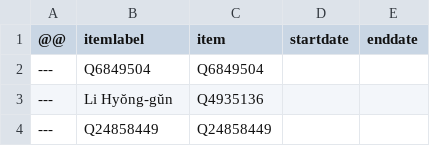
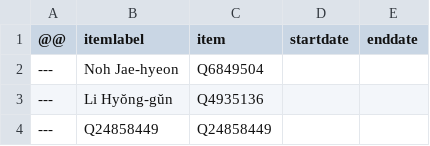
Before and after one commit to every-politician-scrapers/south-korea-ministers, a CSV file: sources/cogs-enwiki/diff.csv, drawn as a sheet; only a part is shown.

Commit message:
Compare external sources to Wikidata

```diff
--- a/sources/cogs-enwiki/diff.csv
+++ b/sources/cogs-enwiki/diff.csv
@@ -1,3 +1,3 @@
 @@,itemlabel,item,startdate,enddate
----,Q6849504,Q6849504,,
+---,Noh Jae-hyeon,Q6849504,,
 ---,Li Hyŏng-gŭn,Q4935136,,
```
Also changed, not shown: sources/cogs-enwiki/wikidata.csv.
